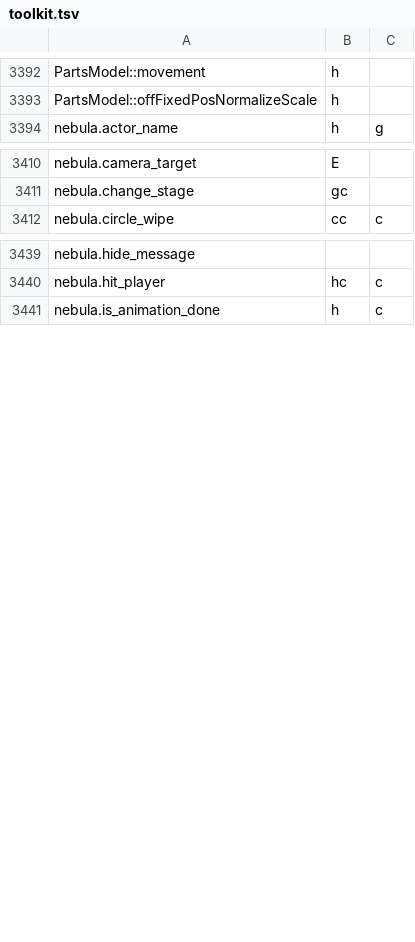
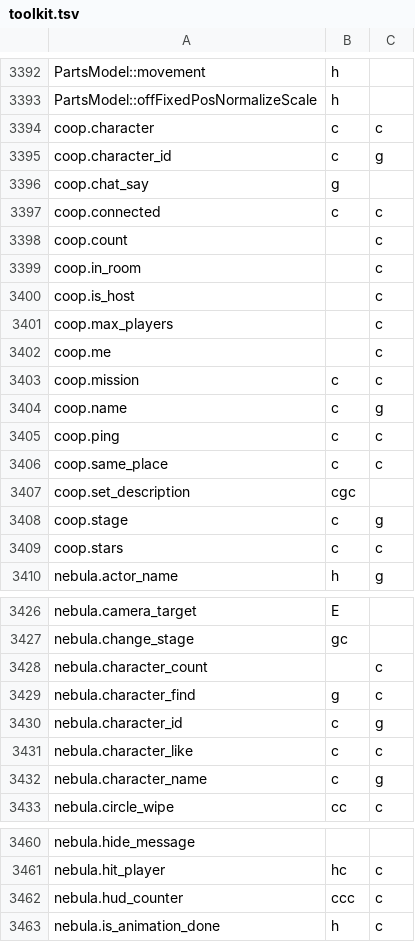
Before and after one commit to NebulaCoop/lumalink-coop, a TSV file: crates/lumalink-core/sdk/toolkit.tsv, drawn as a sheet; only a part is shown, gaps mark what is left out; the diff covers the shown part only.

```diff
--- a/crates/lumalink-core/sdk/toolkit.tsv
+++ b/crates/lumalink-core/sdk/toolkit.tsv
@@ -3393,2 +3393,18 @@ PartsModel::movement	h
 PartsModel::offFixedPosNormalizeScale	h	
+coop.character	c	c
+coop.character_id	c	g
+coop.chat_say	g	
+coop.connected	c	c
+coop.count		c
+coop.in_room		c
+coop.is_host		c
+coop.max_players		c
+coop.me		c
+coop.mission	c	c
+coop.name	c	g
+coop.ping	c	c
+coop.same_place	c	c
+coop.set_description	cgc	
+coop.stage	c	g
+coop.stars	c	c
 nebula.actor_name	h	g
@@ -3411,2 +3427,7 @@ nebula.camera_target	E
 nebula.change_stage	gc	
+nebula.character_count		c
+nebula.character_find	g	c
+nebula.character_id	c	g
+nebula.character_like	c	c
+nebula.character_name	c	g
 nebula.circle_wipe	cc	c
@@ -3440,2 +3461,3 @@ nebula.hide_message
 nebula.hit_player	hc	c
+nebula.hud_counter	ccc	c
 nebula.is_animation_done	h	c
```
Also changed, not shown: 3 added rows elsewhere in this file, crates/lumalink-core/sdk/events.tsv, 15 other files.
